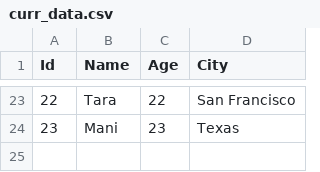
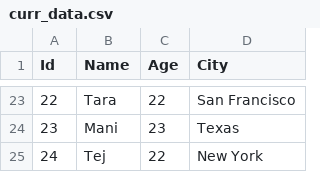
Before and after one commit to bhoomika72/pyspark_cicd, a CSV file: data/curr_data.csv, drawn as a sheet; only a part is shown, gaps mark what is left out.

```diff
--- a/data/curr_data.csv
+++ b/data/curr_data.csv
@@ -24 +24,2 @@ Id,Name,Age,City
 23,Mani,23,Texas
+24,Tej,22,New York
```
Also changed, not shown: 1 other file.
